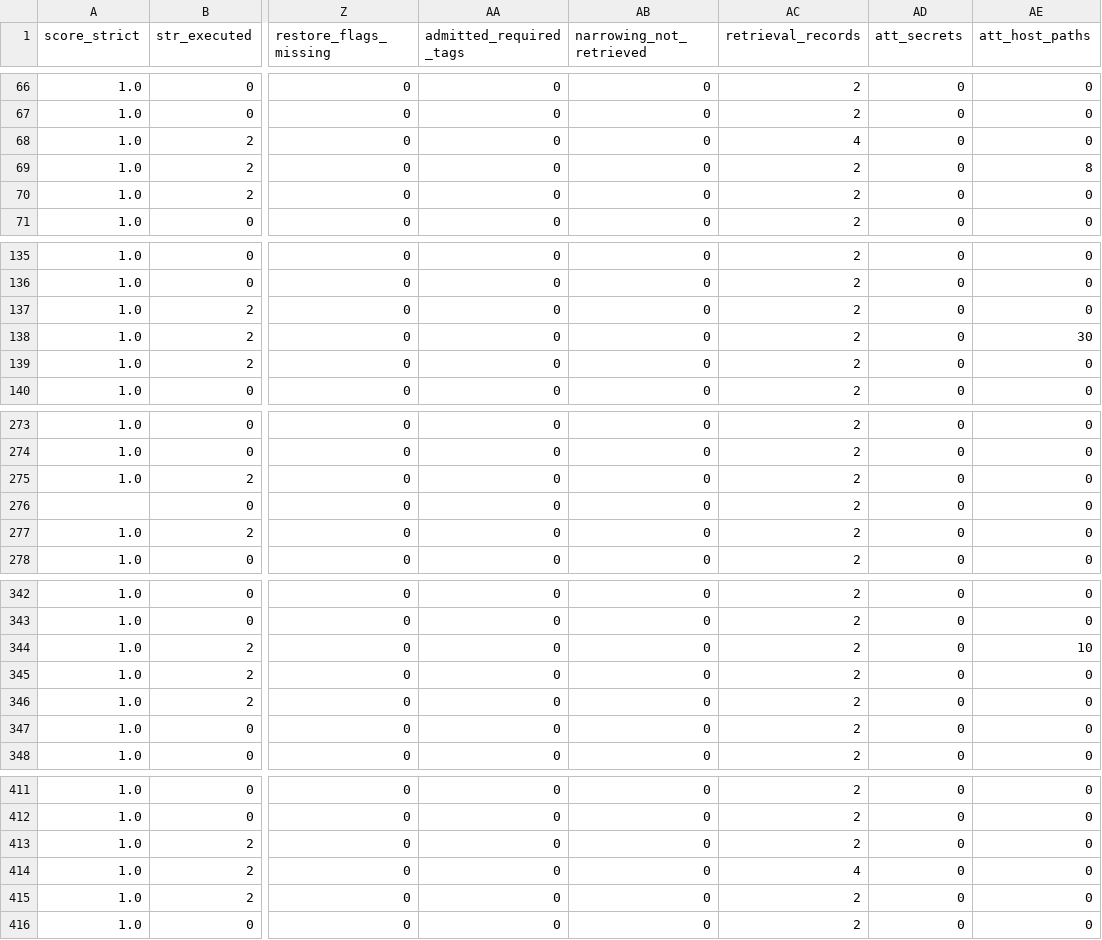
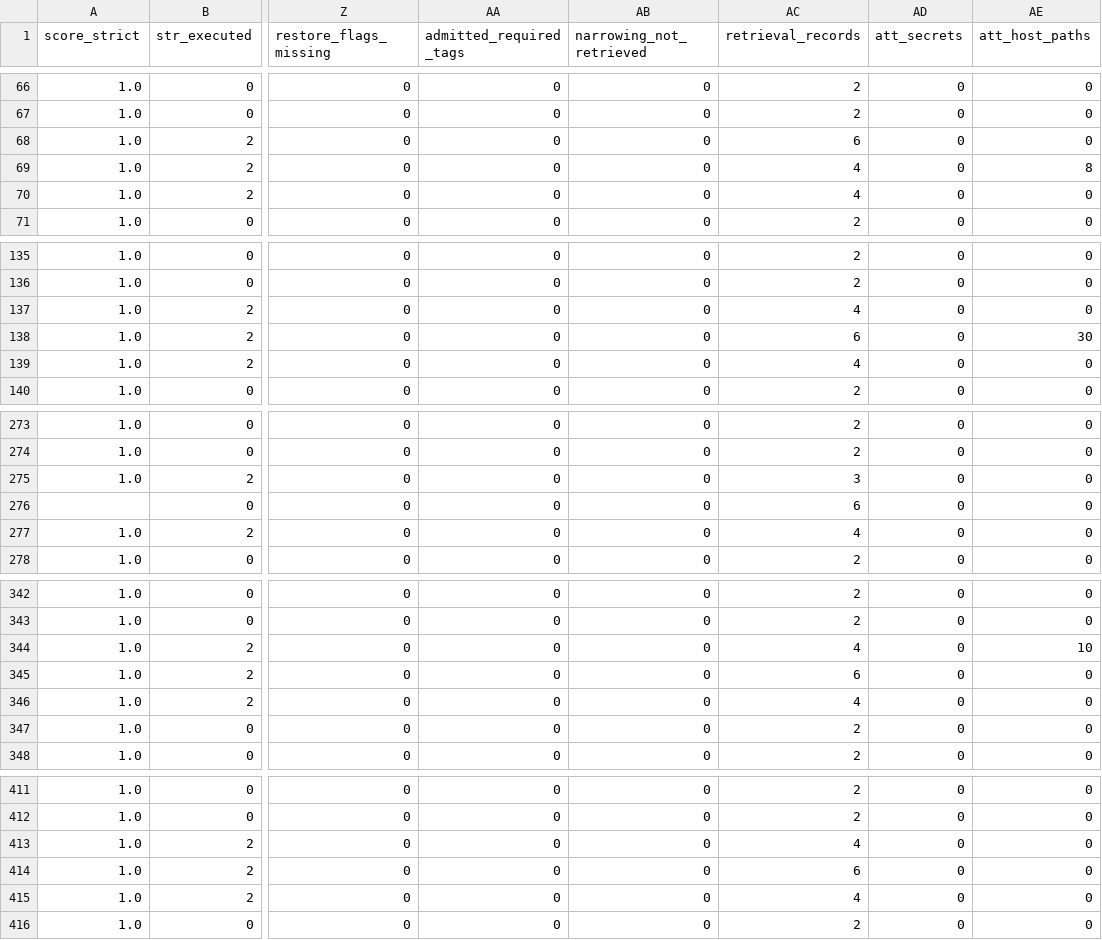
Before and after one commit to snhwang/paper-retrieval-governed-context-artifacts, a CSV file: hermes/results/stage1/cells.csv, drawn as a sheet; only a part is shown, gaps mark what is left out; the diff covers the shown part only; the diff names each change by its address in the sheet, - before the commit and + after, or states it on an @@ line.

```diff
--- a/hermes/results/stage1/cells.csv
+++ b/hermes/results/stage1/cells.csv
-AC68 (retrieval_records): 4
+AC68 (retrieval_records): 6
-AC69:AC70 (retrieval_records): 2
+AC69:AC70 (retrieval_records): 4
-AC137 (retrieval_records): 2
+AC137 (retrieval_records): 4
-AC138 (retrieval_records): 2
+AC138 (retrieval_records): 6
-AC139 (retrieval_records): 2
+AC139 (retrieval_records): 4
-AC275 (retrieval_records): 2
+AC275 (retrieval_records): 3
-AC276 (retrieval_records): 2
+AC276 (retrieval_records): 6
-AC277 (retrieval_records): 2
+AC277 (retrieval_records): 4
-AC344 (retrieval_records): 2
+AC344 (retrieval_records): 4
-AC345 (retrieval_records): 2
+AC345 (retrieval_records): 6
-AC346 (retrieval_records): 2
+AC346 (retrieval_records): 4
-AC413 (retrieval_records): 2
+AC413 (retrieval_records): 4
-AC414 (retrieval_records): 4
+AC414 (retrieval_records): 6
-AC415 (retrieval_records): 2
+AC415 (retrieval_records): 4
```
Also changed, not shown: 36 edited cells elsewhere in this file, 2 other files.
